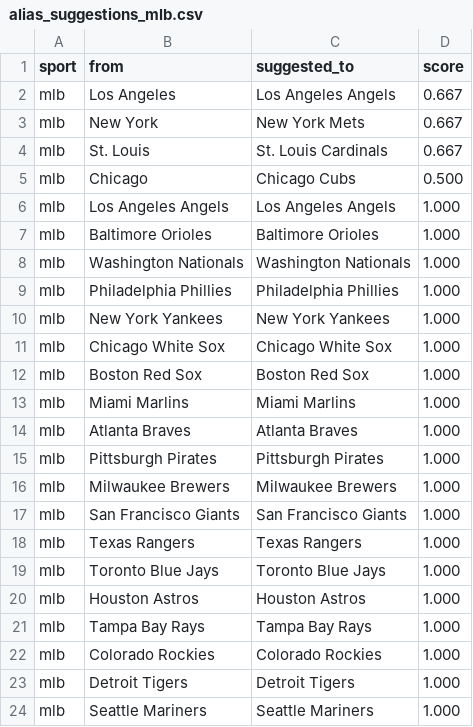
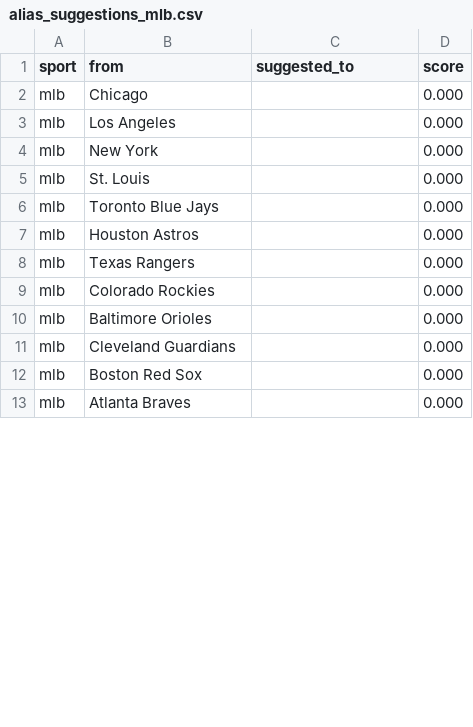
Before and after one commit to cterpening/What_Channel_Is_The_Game, a CSV file: alias_suggestions_mlb.csv, drawn as a sheet; only a part is shown; the diff covers the shown part only.

```diff
--- a/alias_suggestions_mlb.csv
+++ b/alias_suggestions_mlb.csv
@@ -1,24 +1,13 @@
 sport,from,suggested_to,score
-mlb,Los Angeles,Los Angeles Angels,0.667
-mlb,New York,New York Mets,0.667
-mlb,St. Louis,St. Louis Cardinals,0.667
-mlb,Chicago,Chicago Cubs,0.500
-mlb,Los Angeles Angels,Los Angeles Angels,1.000
-mlb,Baltimore Orioles,Baltimore Orioles,1.000
-mlb,Washington Nationals,Washington Nationals,1.000
-mlb,Philadelphia Phillies,Philadelphia Phillies,1.000
-mlb,New York Yankees,New York Yankees,1.000
-mlb,Chicago White Sox,Chicago White Sox,1.000
-mlb,Boston Red Sox,Boston Red Sox,1.000
-mlb,Miami Marlins,Miami Marlins,1.000
-mlb,Atlanta Braves,Atlanta Braves,1.000
-mlb,Pittsburgh Pirates,Pittsburgh Pirates,1.000
-mlb,Milwaukee Brewers,Milwaukee Brewers,1.000
-mlb,San Francisco Giants,San Francisco Giants,1.000
-mlb,Texas Rangers,Texas Rangers,1.000
-mlb,Toronto Blue Jays,Toronto Blue Jays,1.000
-mlb,Houston Astros,Houston Astros,1.000
-mlb,Tampa Bay Rays,Tampa Bay Rays,1.000
-mlb,Colorado Rockies,Colorado Rockies,1.000
-mlb,Detroit Tigers,Detroit Tigers,1.000
-mlb,Seattle Mariners,Seattle Mariners,1.000
+mlb,Chicago,,0.000
+mlb,Los Angeles,,0.000
+mlb,New York,,0.000
+mlb,St. Louis,,0.000
+mlb,Toronto Blue Jays,,0.000
+mlb,Houston Astros,,0.000
+mlb,Texas Rangers,,0.000
+mlb,Colorado Rockies,,0.000
+mlb,Baltimore Orioles,,0.000
+mlb,Cleveland Guardians,,0.000
+mlb,Boston Red Sox,,0.000
+mlb,Atlanta Braves,,0.000
```
Also changed, not shown: 1 added row elsewhere in this file, alias_suggestions_epl.csv, alias_suggestions_fifa_world.csv, 4 other files.
